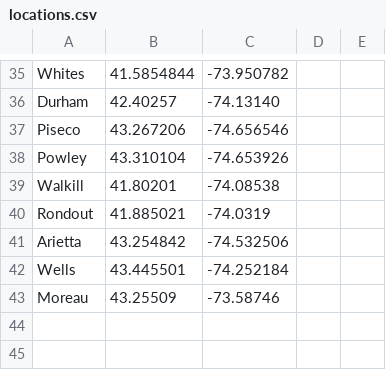
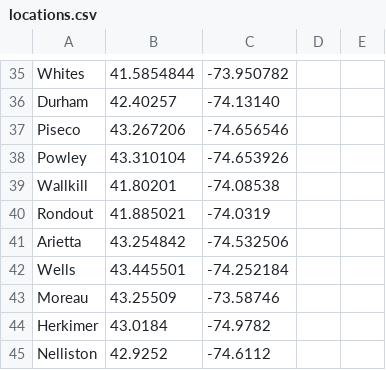
Before and after one commit to RussNelson/ODM-tools, a CSV file: locations.csv, drawn as a sheet; only a part is shown, gaps mark what is left out.

Commit message:
add sites and correct speling of Wallkill

```diff
--- a/locations.csv
+++ b/locations.csv
@@ -38,3 +38,3 @@ Piseco,43.267206,-74.656546
 Powley,43.310104,-74.653926
-Walkill,41.80201,-74.08538
+Wallkill,41.80201,-74.08538
 Rondout,41.885021,-74.0319
@@ -43 +43,3 @@ Wells,43.445501, -74.252184
 Moreau,43.25509, -73.58746
+Herkimer,43.0184, -74.9782
+Nelliston,42.9252, -74.6112
```
Also changed, not shown: 1 other file.
